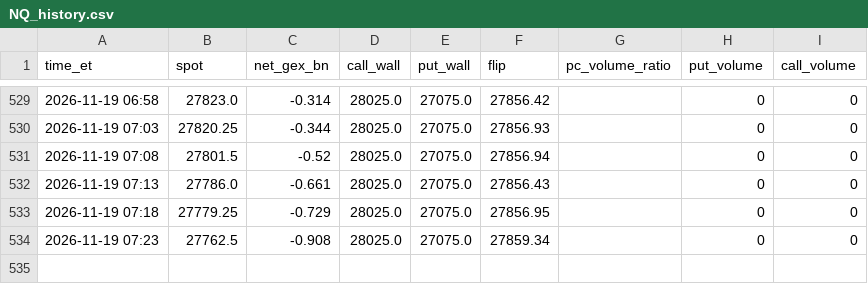
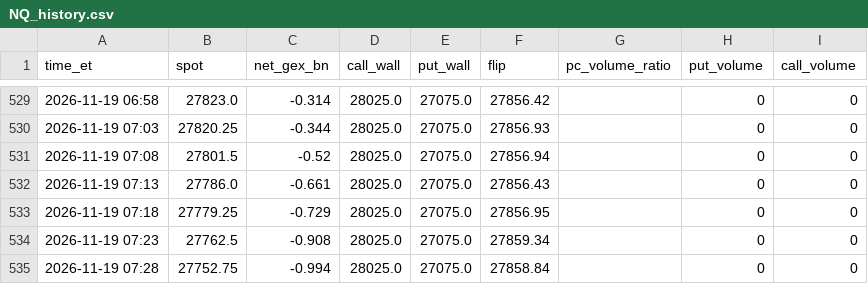
Before and after one commit to nunomoliveira01/gex-tracker, a CSV file: data/NQ_history.csv, drawn as a sheet; only a part is shown, gaps mark what is left out.

```diff
--- a/data/NQ_history.csv
+++ b/data/NQ_history.csv
@@ -534 +534,2 @@ time_et,spot,net_gex_bn,call_wall,put_wall,flip,pc_volume_ratio,put_volume,call_
 2026-11-19 07:23,27762.5,-0.908,28025.0,27075.0,27859.34,,0,0
+2026-11-19 07:28,27752.75,-0.994,28025.0,27075.0,27858.84,,0,0
```
Also changed, not shown: 1 other file.
